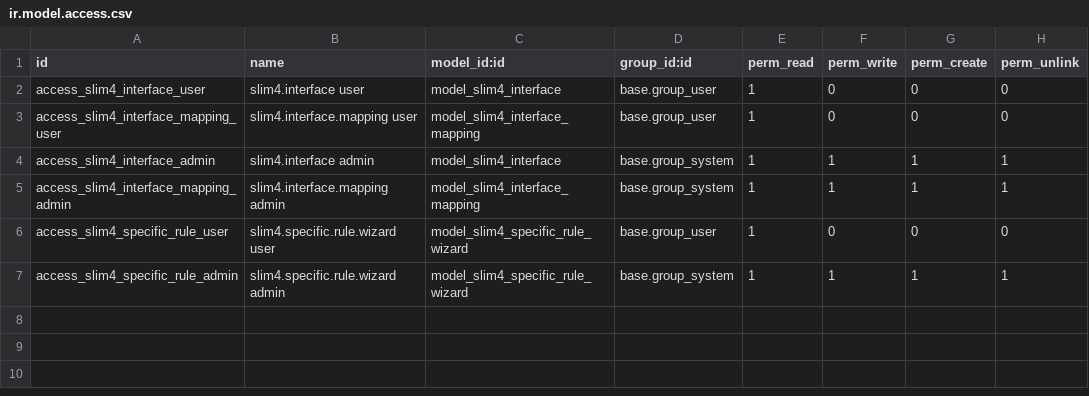
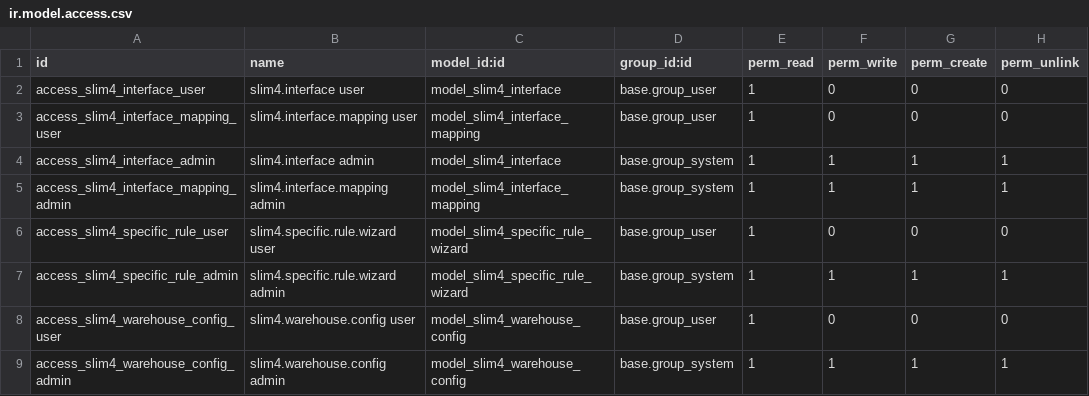
Before and after one commit to Accomodata/SLIM4-import, a CSV file: slim4_connector_base/security/ir.model.access.csv, drawn as a sheet; the diff names each change by its address in the sheet, - before the commit and + after, or states it on an @@ line.

Commit message:
[DEV] slim4_connector_base - Add new warehouse config field + refactor existing logic

```diff
--- a/slim4_connector_base/security/ir.model.access.csv
+++ b/slim4_connector_base/security/ir.model.access.csv
+row 8: access_slim4_warehouse_config_user | slim4.warehouse.config user | model_slim4_warehouse_config | base.group_user | 1 | 0 | 0 | 0
+row 9: access_slim4_warehouse_config_admin | slim4.warehouse.config admin | model_slim4_warehouse_config | base.group_system | 1 | 1 | 1 | 1
```
Also changed, not shown: 15 other files.
